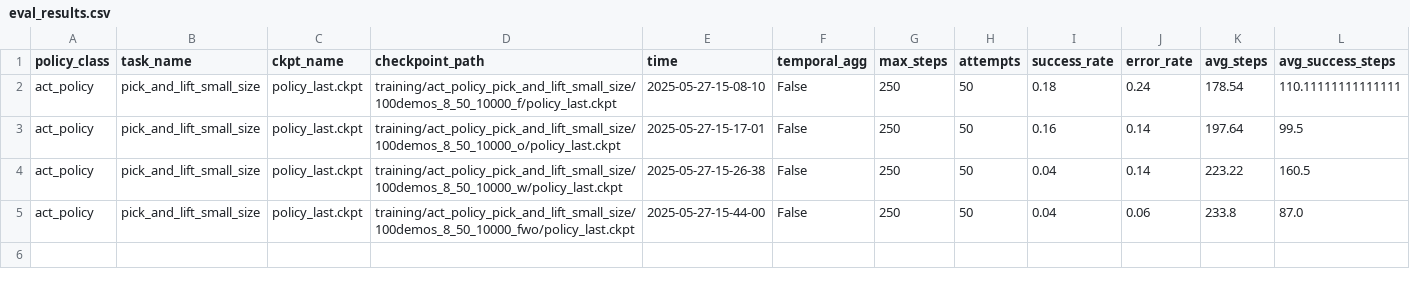
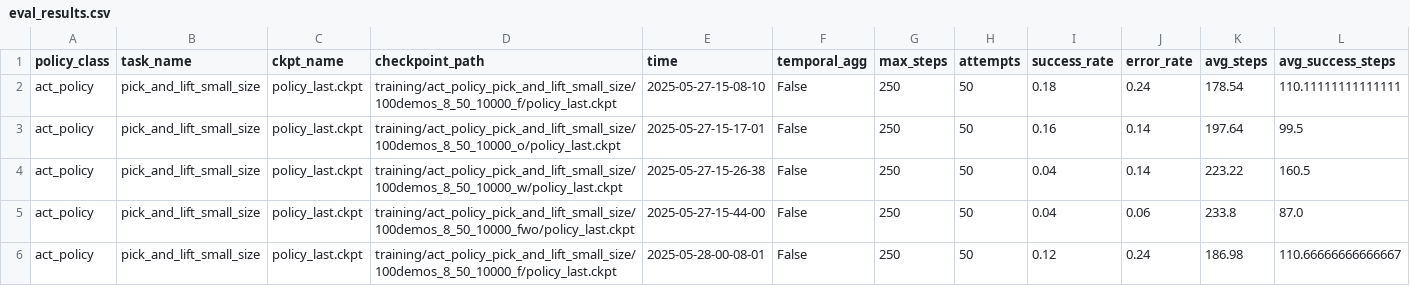
Before and after one commit to madokamoon/rlbench_imitation_learning, a CSV file: eval_results.csv, drawn as a sheet; only a part is shown; rows hold the shown columns only; the diff names each change by its address in the sheet, - before the commit and + after, or states it on an @@ line.

```diff
--- a/eval_results.csv
+++ b/eval_results.csv
+row 6: act_policy | pick_and_lift_small_size | policy_last.ckpt | training/act_policy_pick_and_lift_small_size/100demos_8_50_10000_f/policy_last.ckpt | 2025-05-28-00-08-01 | False | 250 | 50 | 0.12 | 0.24 | 186.98 | 110.66666666666667
```
